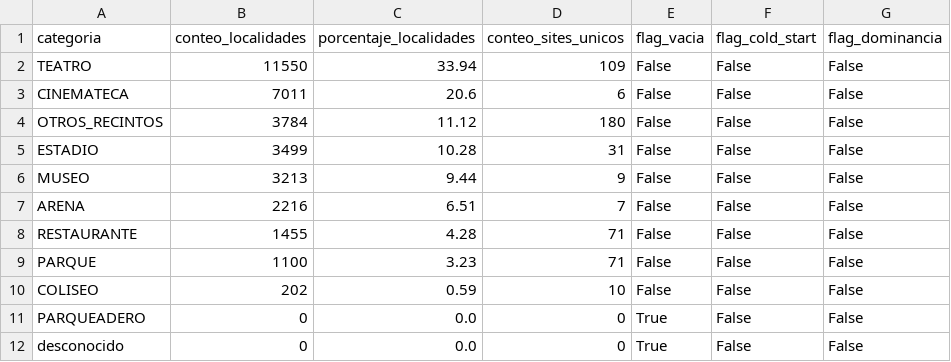
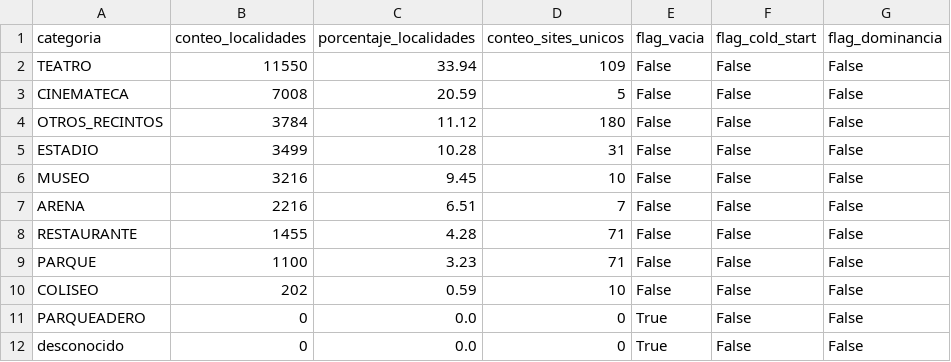
Before and after one commit to valentinatuboleta/clusterizacion-localidades, a CSV file: reports/frecuencias_type_site_v2.csv, drawn as a sheet.

```diff
--- a/reports/frecuencias_type_site_v2.csv
+++ b/reports/frecuencias_type_site_v2.csv
@@ -2,6 +2,6 @@ categoria,conteo_localidades,porcentaje_localidades,conteo_sites_unicos,flag_vac
 TEATRO,11550,33.94,109,False,False,False
-CINEMATECA,7011,20.6,6,False,False,False
+CINEMATECA,7008,20.59,5,False,False,False
 OTROS_RECINTOS,3784,11.12,180,False,False,False
 ESTADIO,3499,10.28,31,False,False,False
-MUSEO,3213,9.44,9,False,False,False
+MUSEO,3216,9.45,10,False,False,False
 ARENA,2216,6.51,7,False,False,False
```
Also changed, not shown: data/lookup/site_type_lookup.csv, data/lookup/site_type_revision_humana.csv, 1 other file.
